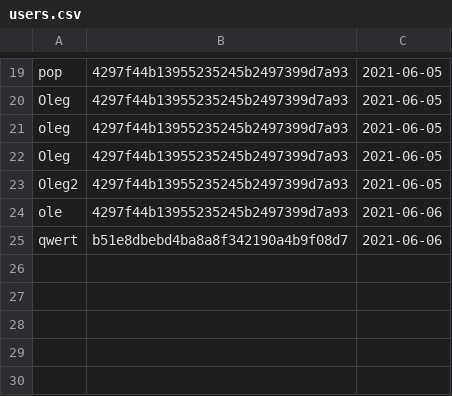
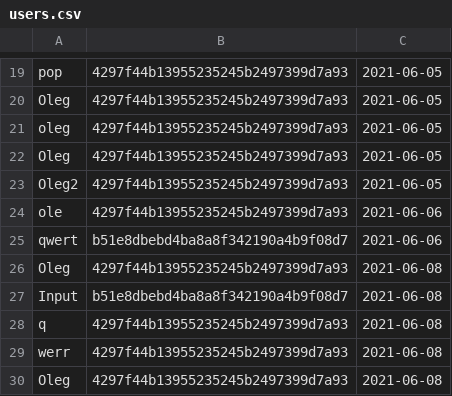
Before and after one commit to Oleg-Sergeyev/home-tasks, a CSV file: lesson_2/db/users.csv, drawn as a sheet; only a part is shown, gaps mark what is left out.

```diff
--- a/lesson_2/db/users.csv
+++ b/lesson_2/db/users.csv
@@ -25 +25,6 @@ ole,4297f44b13955235245b2497399d7a93,2021-06-06
 qwert,b51e8dbebd4ba8a8f342190a4b9f08d7,2021-06-06
+Oleg,4297f44b13955235245b2497399d7a93,2021-06-08
+Input,b51e8dbebd4ba8a8f342190a4b9f08d7,2021-06-08
+q,4297f44b13955235245b2497399d7a93,2021-06-08
+werr,4297f44b13955235245b2497399d7a93,2021-06-08
+Oleg,4297f44b13955235245b2497399d7a93,2021-06-08
```
Also changed, not shown: 6 other files.
